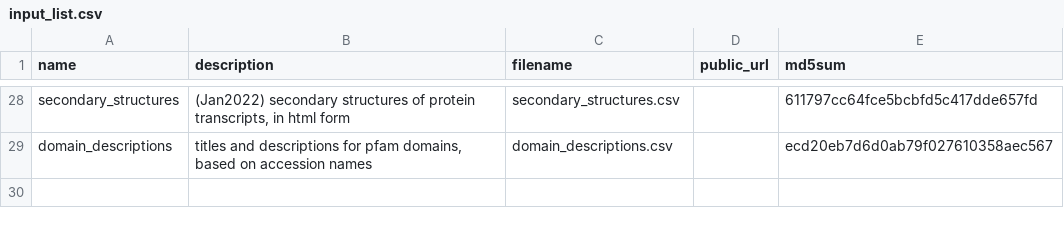
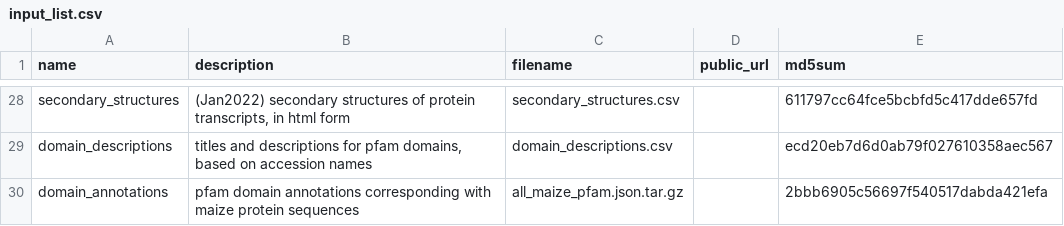
Before and after one commit to grotewold-lab/grassius-db-builder, a CSV file: inputs/input_list.csv, drawn as a sheet; only a part is shown, gaps mark what is left out.

Commit message:
added domain annotations to inputs, added logic to insert domain annotations into database

```diff
--- a/inputs/input_list.csv
+++ b/inputs/input_list.csv
@@ -29 +29,2 @@ secondary_structures,"(Jan2022) secondary structures of protein transcripts, in
 domain_descriptions,"titles and descriptions for pfam domains, based on accession names",domain_descriptions.csv,,ecd20eb7d6d0ab79f027610358aec567
+domain_annotations,pfam domain annotations corresponding with maize protein sequences,all_maize_pfam.json.tar.gz,,2bbb6905c56697f540517dabda421efa
```
Also changed, not shown: 6 other files.
